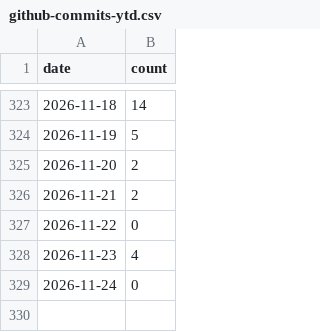
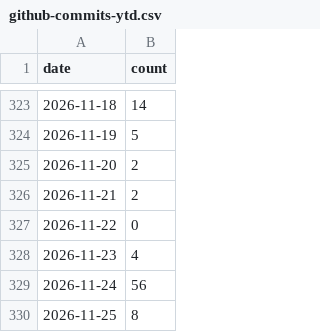
Before and after one commit to MrMarciaOng/github-contribution-chart, a CSV file: output/github-commits-ytd.csv, drawn as a sheet; only a part is shown, gaps mark what is left out.

```diff
--- a/output/github-commits-ytd.csv
+++ b/output/github-commits-ytd.csv
@@ -328,2 +328,3 @@ date,count
 2026-11-23,4
-2026-11-24,0
+2026-11-24,56
+2026-11-25,8
```
Also changed, not shown: output/github-activity.csv, output/github-contributions-ytd.csv, 16 other files.
